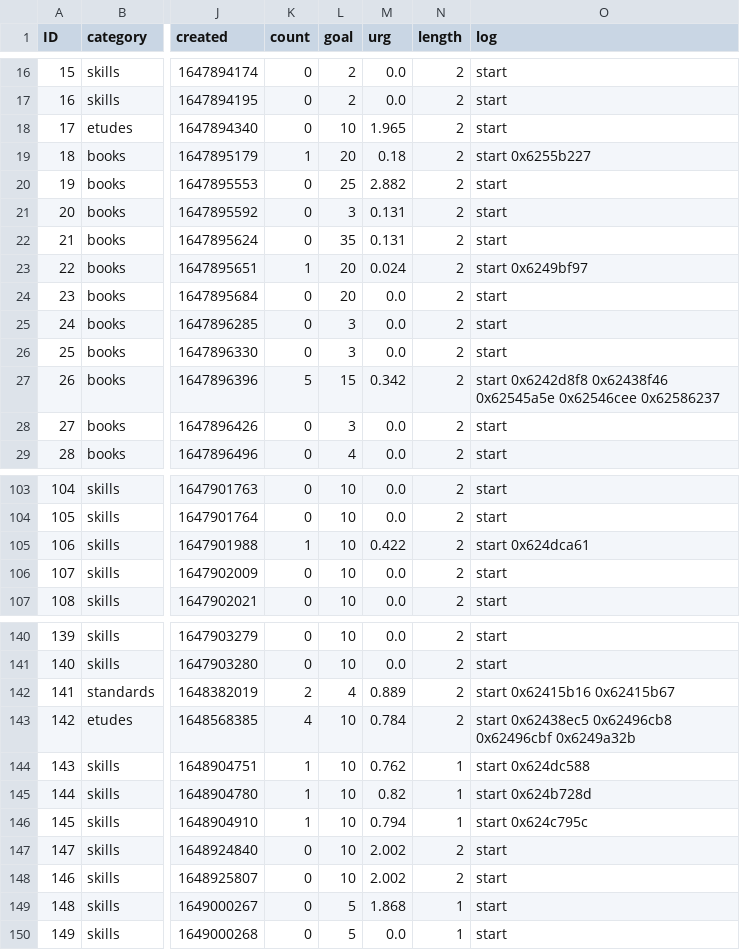
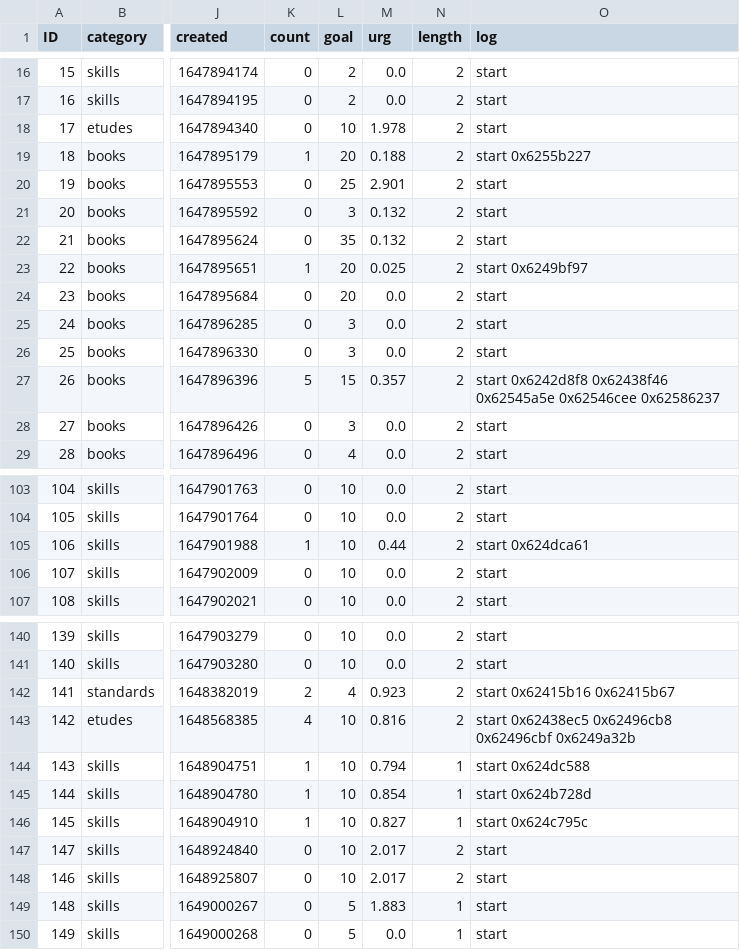
Before and after one commit to matias-ceau/ppp, a CSV file: practices.csv, drawn as a sheet; only a part is shown, gaps mark what is left out; the diff covers the shown part only; the diff names each change by its address in the sheet, - before the commit and + after, or states it on an @@ line.

```diff
--- a/practices.csv
+++ b/practices.csv
-M18 (urg): 1.965
+M18 (urg): 1.978
-M19 (urg): 0.18
+M19 (urg): 0.188
-M20 (urg): 2.882
+M20 (urg): 2.901
-M21:M22 (urg): 0.131
+M21:M22 (urg): 0.132
-M23 (urg): 0.024
+M23 (urg): 0.025
-M27 (urg): 0.342
+M27 (urg): 0.357
-M105 (urg): 0.422
+M105 (urg): 0.44
-M142 (urg): 0.889
+M142 (urg): 0.923
-M143 (urg): 0.784
+M143 (urg): 0.816
-M144 (urg): 0.762
+M144 (urg): 0.794
-M145 (urg): 0.82
+M145 (urg): 0.854
-M146 (urg): 0.794
+M146 (urg): 0.827
-M147:M148 (urg): 2.002
+M147:M148 (urg): 2.017
-M149 (urg): 1.868
+M149 (urg): 1.883
```
Also changed, not shown: 21 edited cells elsewhere in this file, 1 other file.
